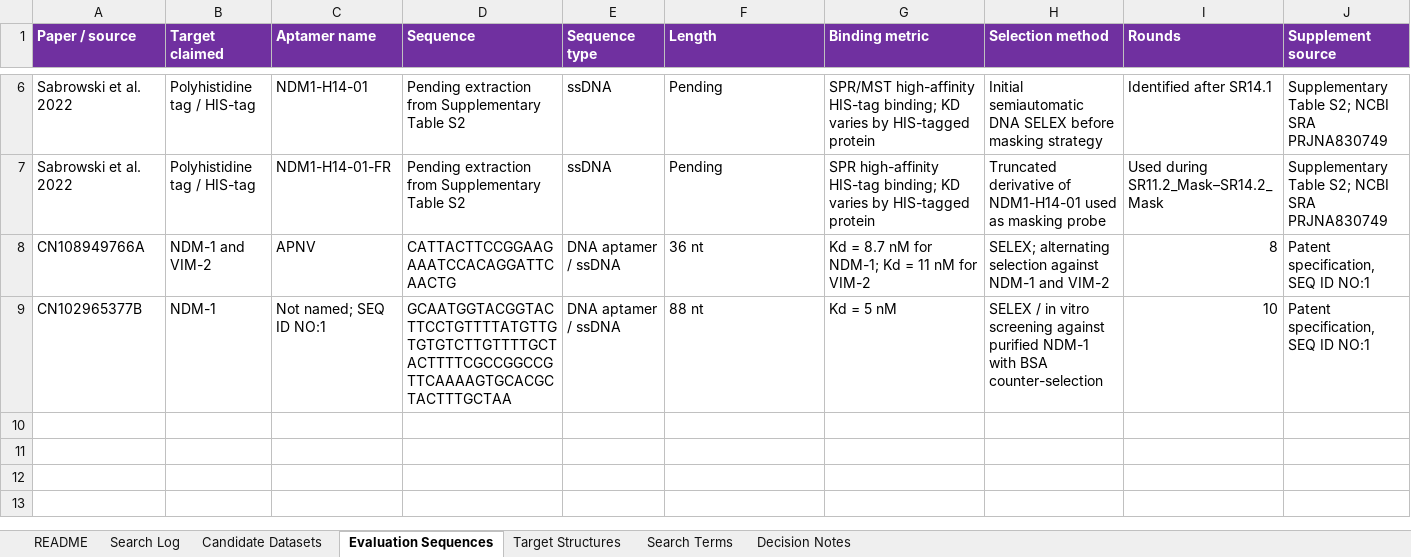
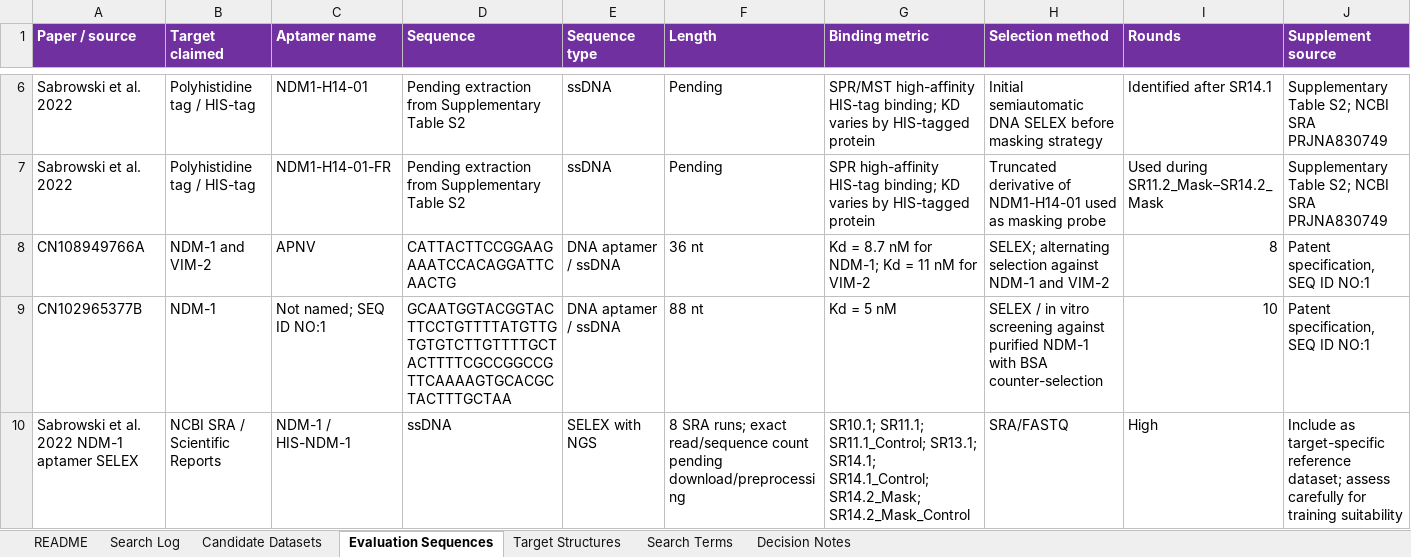
Before and after one commit to laura-hardy/rnagenesis-aptamer-mres, an Excel workbook: docs/dataset_search_log.xlsx, sheet Evaluation Sequences, drawn as a sheet; only a part is shown, gaps mark what is left out; values as stored, in another font and other column widths than the file's, no borders; table styles not drawn; rows hold the shown columns only; the diff names each change by its address in the sheet, - before the commit and + after, or states it on an @@ line.

```diff
--- a/docs/dataset_search_log.xlsx (sheet Evaluation Sequences)
+++ b/docs/dataset_search_log.xlsx (sheet Evaluation Sequences)
+row 10: Sabrowski et al. 2022 NDM-1 aptamer SELEX | NCBI SRA / Scientific Reports | NDM-1 / HIS-NDM-1 | ssDNA | SELEX with NGS | 8 SRA runs; exact read/sequence count pending download/preprocessing | SR10.1; SR11.1; SR11.1_Control; SR13.1; SR14.1; SR14.1_Control; SR14.2_Mask; SR14.2_Mask_Control | SRA/FASTQ | High | Include as target-specific reference dataset; assess carefully for training suitability
```
Also changed, not shown: sheet Candidate Datasets, sheet Search Log, sheet README, 10 other files.
